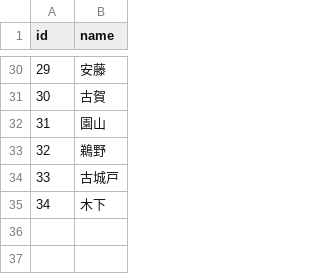
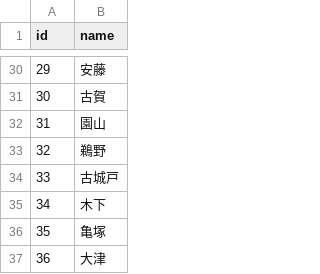
Before and after one commit to KazYam1001/pair_maker, a CSV file: db/csv/users.csv, drawn as a sheet; only a part is shown, gaps mark what is left out; the diff names each change by its address in the sheet, - before the commit and + after, or states it on an @@ line.

Commit message:
update users seed

```diff
--- a/db/csv/users.csv
+++ b/db/csv/users.csv
+row 36: 35 | 亀塚
+row 37: 36 | 大津
```
